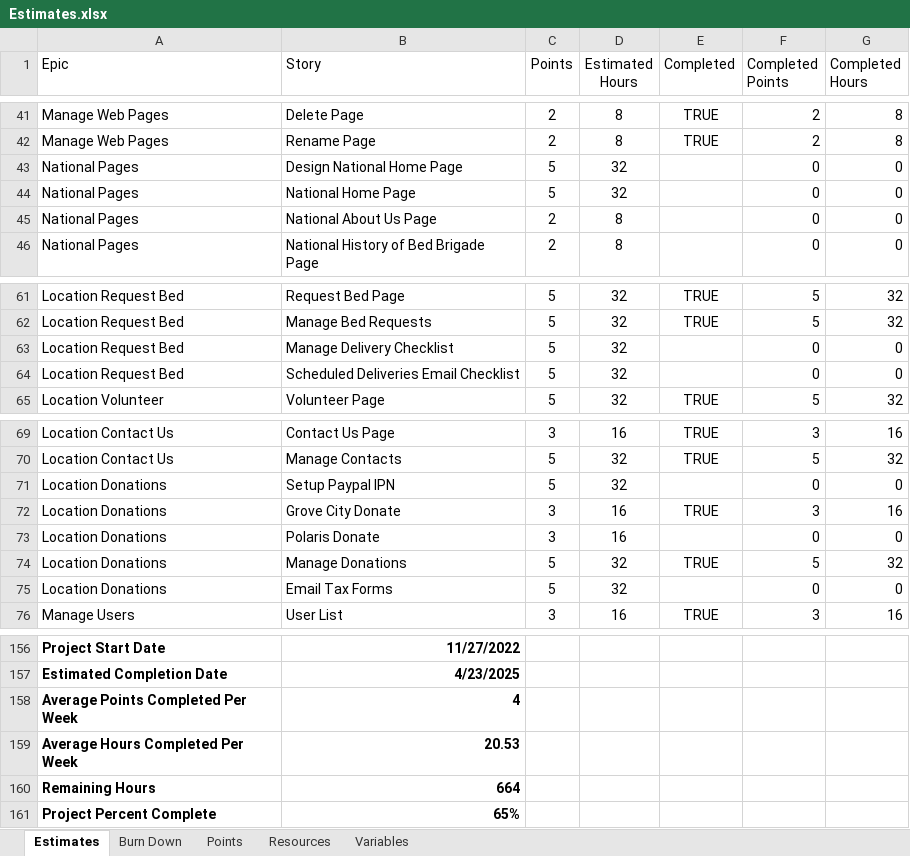
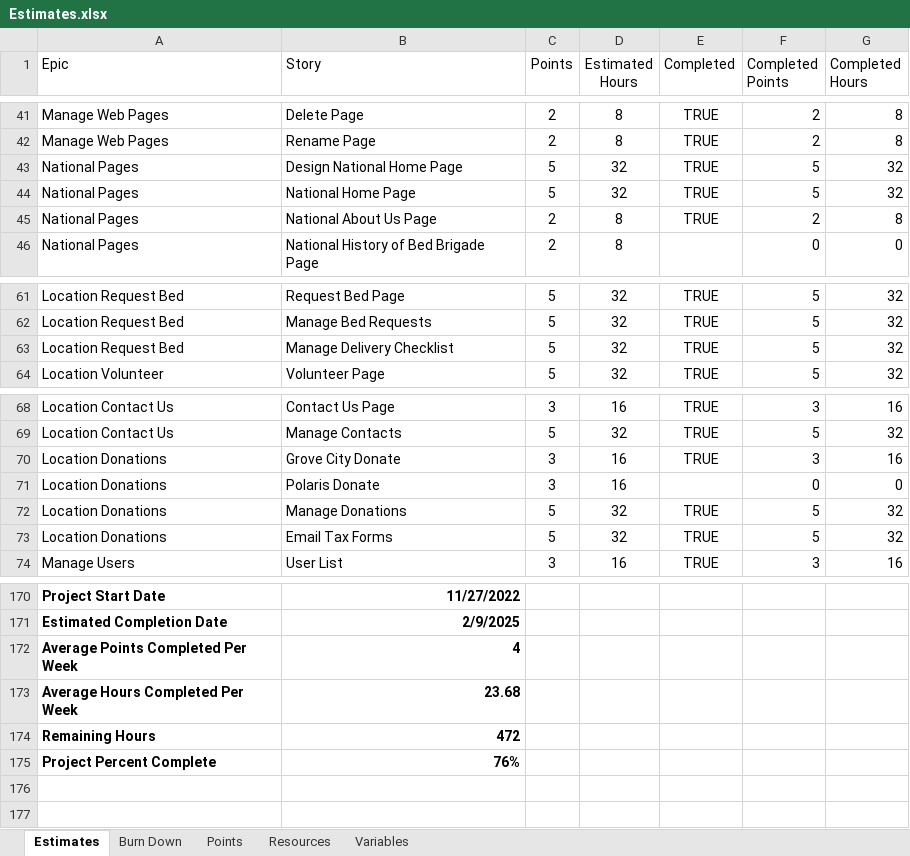
Before and after one commit to GregFinzer/BedBrigadeNational, an Excel workbook: Documentation/Design/Estimates.xlsx, sheet Estimates, drawn as a sheet; only a part is shown, gaps mark what is left out; values as stored, in another font and other column widths than the file's, no borders; table styles not drawn; removed rows and columns are numbered as before the commit, all else as after; the diff covers the shown part only; the diff names each change by its address in the sheet, - before the commit and + after, or states it on an @@ line.

```diff
--- a/Documentation/Design/Estimates.xlsx (sheet Estimates)
+++ b/Documentation/Design/Estimates.xlsx (sheet Estimates)
-E43:E45 (Completed): (empty)
+E43:E45 (Completed): TRUE
-F43:F44 (Completed Points): 0
+F43:F44 (Completed Points): 5
-G43:G44 (Completed Hours): 0
+G43:G44 (Completed Hours): 32
-F45 (Completed Points): 0
+F45 (Completed Points): 2
-G45 (Completed Hours): 0
+G45 (Completed Hours): 8
-E63 (Completed): (empty)
+E63 (Completed): TRUE
-F63 (Completed Points): 0
+F63 (Completed Points): 5
-G63 (Completed Hours): 0
+G63 (Completed Hours): 32
-row 64: Location Request Bed | Scheduled Deliveries Email Checklist | 5 | 32 |  | 0 | 0
-row 71: Location Donations | Setup Paypal IPN | 5 | 32 |  | 0 | 0
-E73 (Completed): (empty)
+E73 (Completed): TRUE
-F73 (Completed Points): 0
+F73 (Completed Points): 5
-G73 (Completed Hours): 0
+G73 (Completed Hours): 32
-B171 (Story): 4/23/2025
+B171 (Story): 2/9/2025
-B173 (Story): 20.53
+B173 (Story): 23.68
-B174 (Story): 664
+B174 (Story): 472
-B175 (Story): 65%
+B175 (Story): 76%
```
Also changed, not shown: 17 added rows, 1 removed row and 16 edited cells elsewhere in this sheet, sheet Burn Down, formulas that keep their value, charts or pictures, 10 other files.
